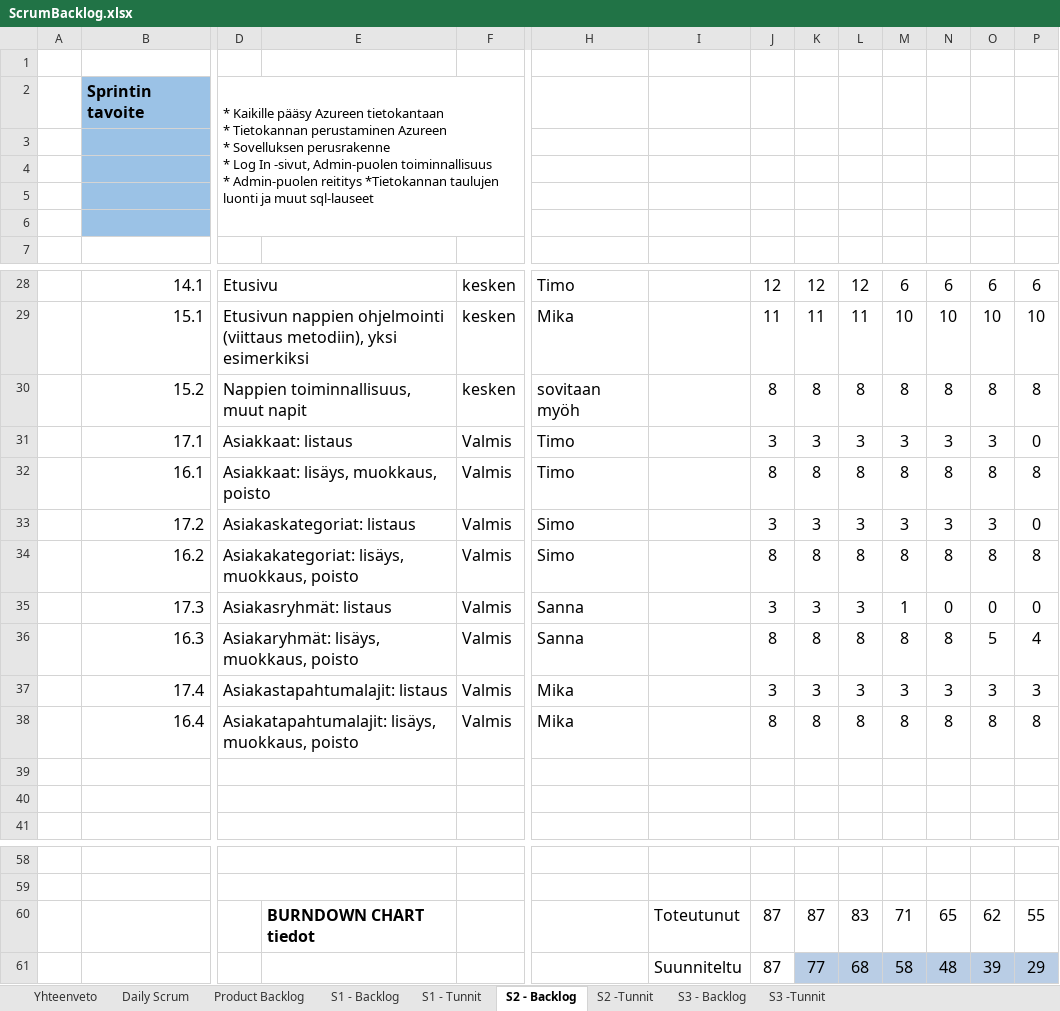
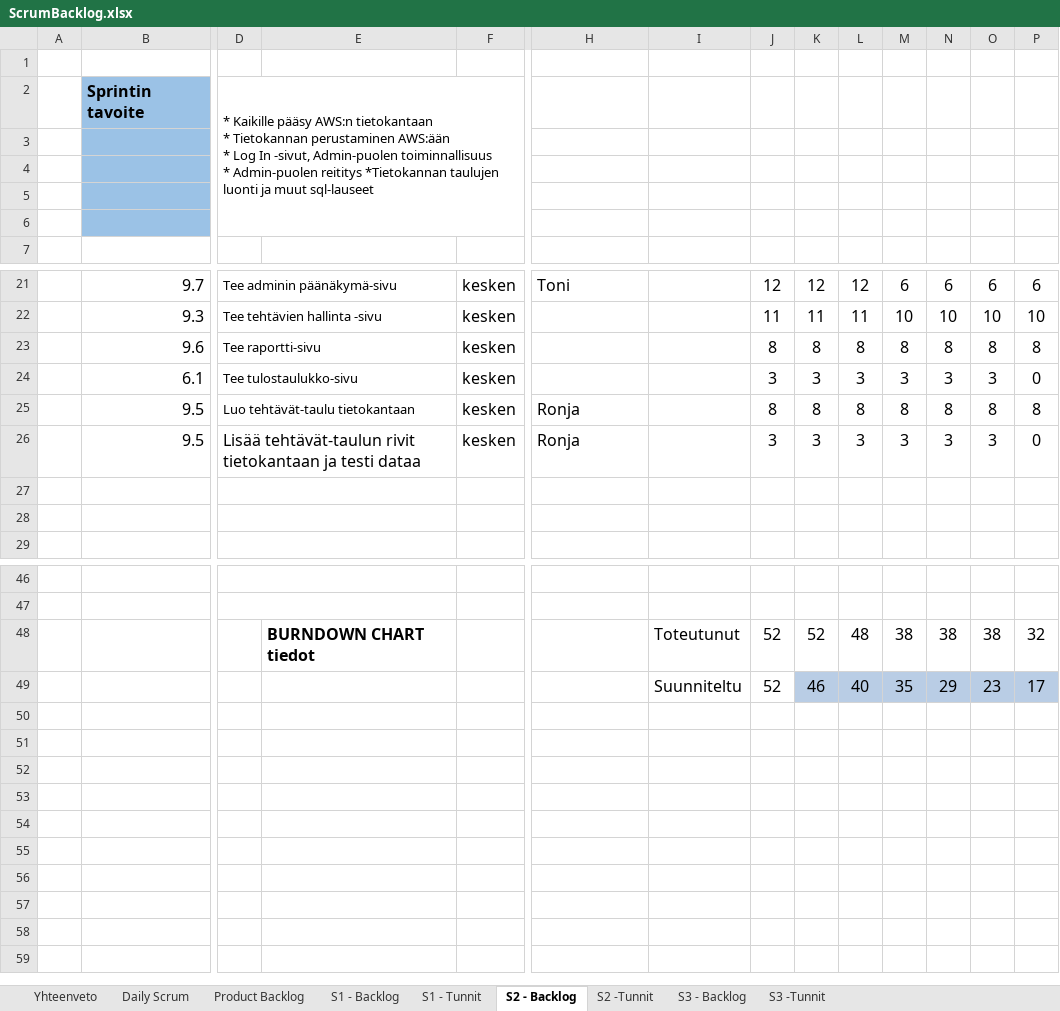
Before and after one commit to SmolBananya/muistutussovellus, an Excel workbook: ScrumBacklog.xlsx, sheet S2 - Backlog, drawn as a sheet; only a part is shown, gaps mark what is left out; values as stored, in another font and other column widths than the file's, no borders; conditional formats not drawn; 1 other sheet too large or unreadable and not compared; removed rows and columns are numbered as before the commit, all else as after; rows hold the shown columns only; ↵ is a line break in a cell; the diff covers the shown part only; the diff names each change by its address in the sheet, - before the commit and + after, or states it on an @@ line.

Commit message:
Backlogin päivitys, databasen luontilauseita

```diff
--- a/ScrumBacklog.xlsx (sheet S2 - Backlog)
+++ b/ScrumBacklog.xlsx (sheet S2 - Backlog)
-D2: …Kaikille pääsy Azureen tietokantaan ↵ * Tietokannan perustaminen Azureen ↵ * Sovelluksen perusrakenne ↵ * Log…
+D2: …Kaikille pääsy AWS:n tietokantaan ↵ * Tietokannan perustaminen AWS:ään ↵ * Log…
-B21: 14.1
+B21: 9.7
-D21: Etusivu
+D21: Tee adminin päänäkymä-sivu
@@ D21:D25 text size: smaller @@
-H21: Timo
+H21: Toni
-B22: 15.1
+B22: 9.3
-D22: Etusivun nappien ohjelmointi (viittaus metodiin), yksi esimerkiksi
+D22: Tee tehtävien hallinta -sivu
-H22: Mika
+H22: (empty)
-B23: 15.2
+B23: 9.6
-D23: Nappien toiminnallisuus, muut napit
+D23: Tee raportti-sivu
-H23: sovitaan myöh
+H23: (empty)
-B24: 17.1
+B24: 6.1
-D24: Asiakkaat: listaus
+D24: Tee tulostaulukko-sivu
-F24:F26: Valmis
+F24:F26: kesken
-H24: Timo
+H24: (empty)
-B25: 16.1
+B25: 9.5
-D25: Asiakkaat: lisäys, muokkaus, poisto
+D25: Luo tehtävät-taulu tietokantaan
-H25: Timo
+H25: Ronja
-B26: 17.2
+B26: 9.5
-D26: Asiakaskategoriat: listaus
+D26: Lisää tehtävät-taulun rivit tietokantaan ja testi dataa
-H26: Simo
+H26: Ronja
-row 34:  | 16.2 | Asiakakategoriat: lisäys, muokkaus, poisto |  | Valmis | Simo |  | 8 | 8 | 8 | 8 | 8 | 8 | 8
-row 35:  | 17.3 | Asiakasryhmät: listaus |  | Valmis | Sanna |  | 3 | 3 | 3 | 1 | 0 | 0 | 0
-row 36:  | 16.3 | Asiakaryhmät: lisäys, muokkaus, poisto |  | Valmis | Sanna |  | 8 | 8 | 8 | 8 | 8 | 5 | 4
-row 37:  | 17.4 | Asiakastapahtumalajit: listaus |  | Valmis | Mika |  | 3 | 3 | 3 | 3 | 3 | 3 | 3
-row 38:  | 16.4 | Asiakatapahtumalajit: lisäys, muokkaus, poisto |  | Valmis | Mika |  | 8 | 8 | 8 | 8 | 8 | 8 | 8
-row 60:  |  |  | BURNDOWN CHART tiedot |  |  | Toteutunut | 87 | 87 | 83 | 71 | 65 | 62 | 55
-row 61:  |  |  |  |  |  | Suunniteltu | 87 | 77 | 68 | 58 | 48 | 39 | 29
+row 48:  |  |  | BURNDOWN CHART tiedot |  |  | Toteutunut | 52 | 52 | 48 | 38 | 38 | 38 | 32
+row 49:  |  |  |  |  |  | Suunniteltu | 52 | 46 | 40 | 35 | 29 | 23 | 17
```
Also changed, not shown: 3 added rows, 10 removed rows, 27 edited cells, cell formats and merged cells elsewhere in this sheet, sheet Yhteenveto, sheet Product Backlog, charts or pictures, 2 other files.
